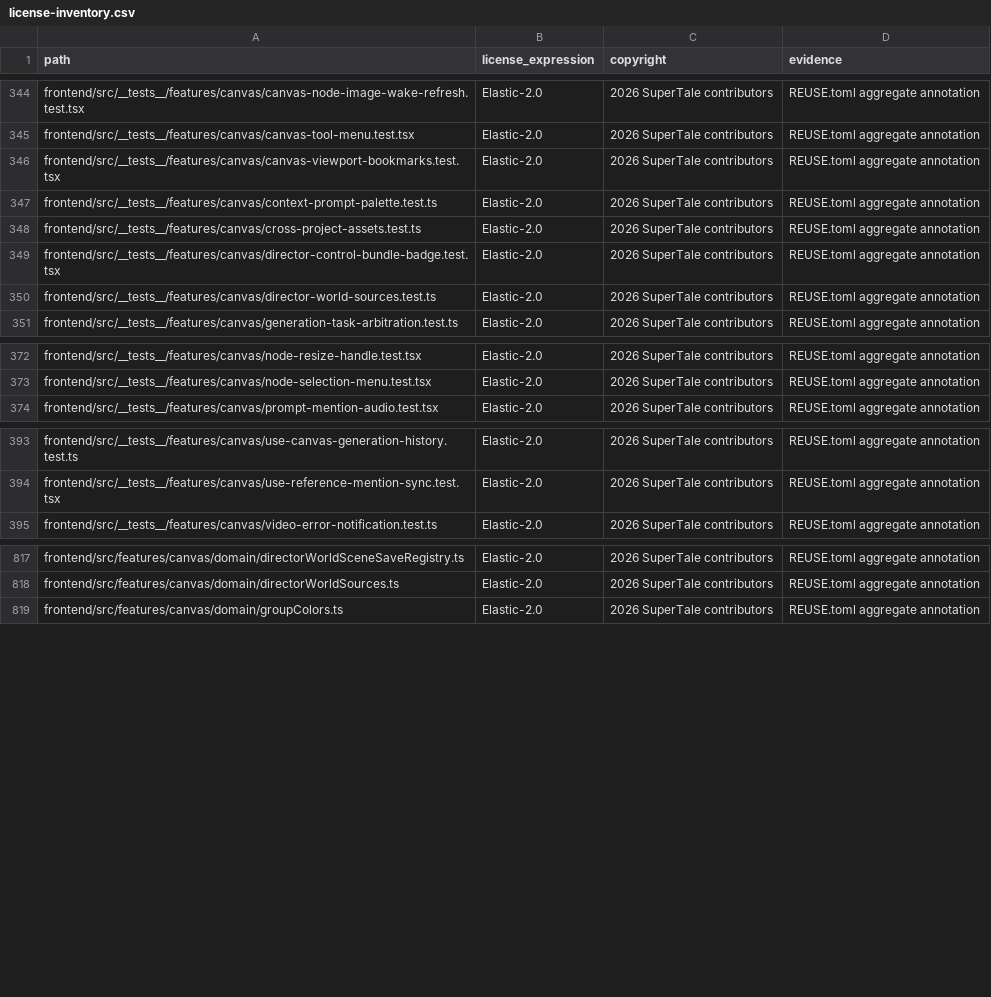
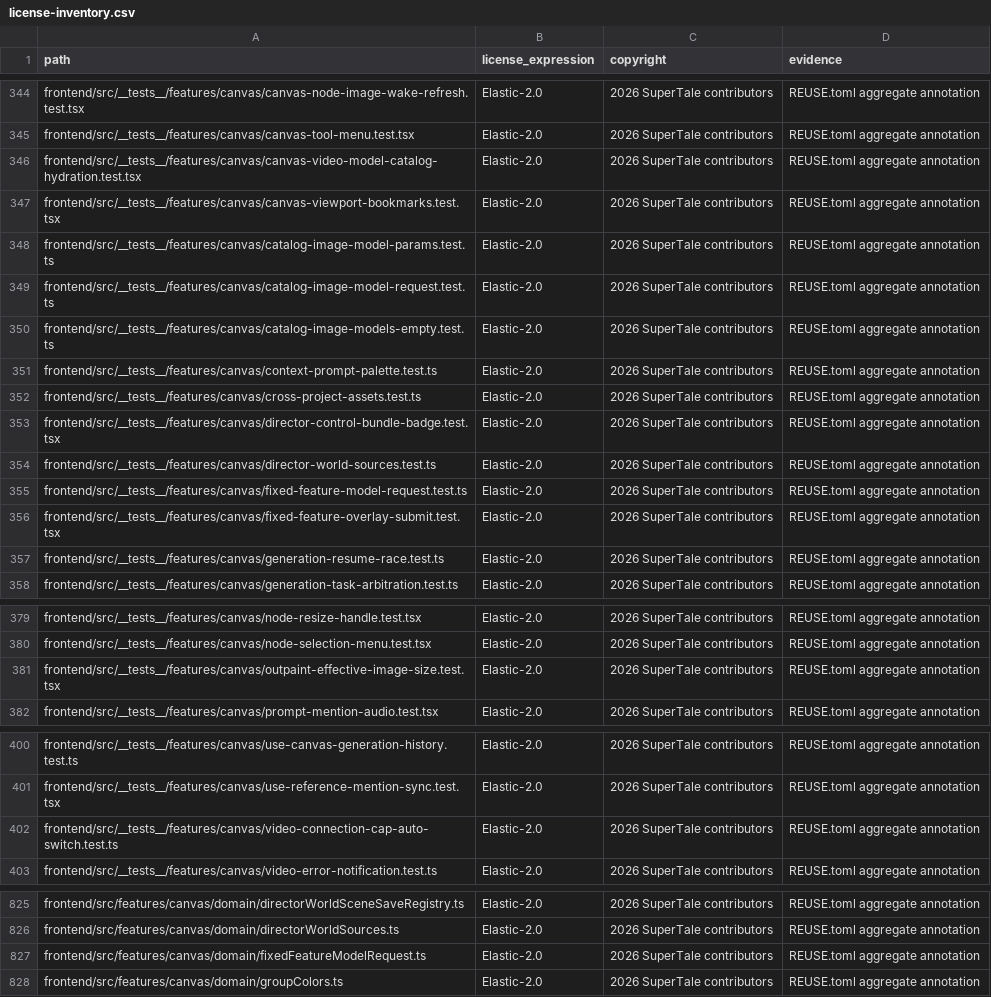
Before and after one commit to dramaclaw/dramaclaw, a CSV file: license-inventory.csv, drawn as a sheet; only a part is shown, gaps mark what is left out; the diff names each change by its address in the sheet, - before the commit and + after, or states it on an @@ line.

Commit message:
chore(compliance): 补齐 license-inventory 里新增的 9 个文件
test_license_inventory_covers_current_git_index 要求 git index 里每个文件都在
清单里，新增的测试与 fixedFeatureModelRequest.ts 漏了。用
scripts/compliance/generate_p0b_artifacts.py 的 write_license_inventory 重生成。

Signed-off-by: wen xin <1464521427@qq.com>

```diff
--- a/license-inventory.csv
+++ b/license-inventory.csv
+row 346: frontend/src/__tests__/features/canvas/canvas-video-model-catalog-hydration.test.tsx | Elastic-2.0 | 2026 SuperTale contributors | REUSE.toml aggregate annotation
+row 348: frontend/src/__tests__/features/canvas/catalog-image-model-params.test.ts | Elastic-2.0 | 2026 SuperTale contributors | REUSE.toml aggregate annotation
+row 349: frontend/src/__tests__/features/canvas/catalog-image-model-request.test.ts | Elastic-2.0 | 2026 SuperTale contributors | REUSE.toml aggregate annotation
+row 350: frontend/src/__tests__/features/canvas/catalog-image-models-empty.test.ts | Elastic-2.0 | 2026 SuperTale contributors | REUSE.toml aggregate annotation
+row 355: frontend/src/__tests__/features/canvas/fixed-feature-model-request.test.ts | Elastic-2.0 | 2026 SuperTale contributors | REUSE.toml aggregate annotation
+row 356: frontend/src/__tests__/features/canvas/fixed-feature-overlay-submit.test.tsx | Elastic-2.0 | 2026 SuperTale contributors | REUSE.toml aggregate annotation
@@ row 388 moved to row 357: frontend/src/__tests__/features/canvas/g… @@
+row 381: frontend/src/__tests__/features/canvas/outpaint-effective-image-size.test.tsx | Elastic-2.0 | 2026 SuperTale contributors | REUSE.toml aggregate annotation
+row 402: frontend/src/__tests__/features/canvas/video-connection-cap-auto-switch.test.ts | Elastic-2.0 | 2026 SuperTale contributors | REUSE.toml aggregate annotation
+row 827: frontend/src/features/canvas/domain/fixedFeatureModelRequest.ts | Elastic-2.0 | 2026 SuperTale contributors | REUSE.toml aggregate annotation
```
